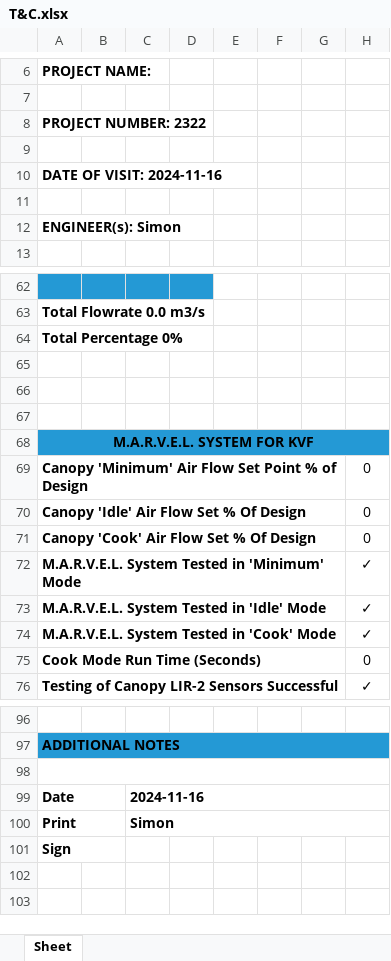
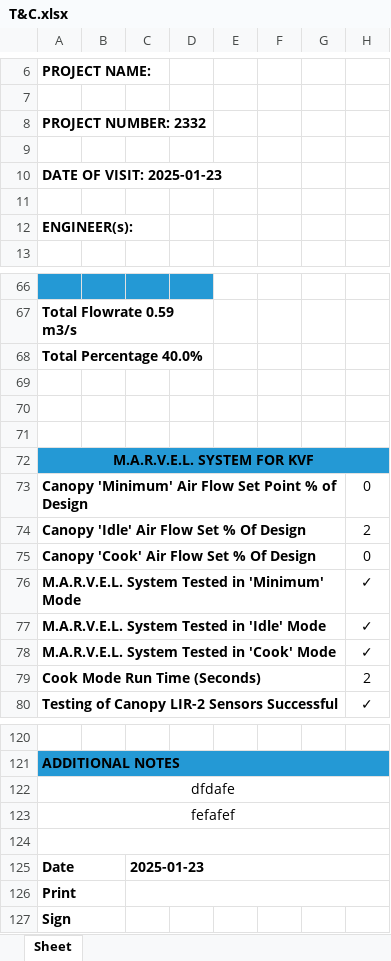
Before and after one commit to YazHunjul/HaltonUK2, an Excel workbook: T&C.xlsx, sheet Sheet, drawn as a sheet; only a part is shown, gaps mark what is left out; values as stored, in another font and other column widths than the file's, no borders; charts and pictures not drawn; addresses are those after the commit; the diff covers the shown part only; the diff names each change by its address in the sheet, - before the commit and + after, or states it on an @@ line.

```diff
--- a/T&C.xlsx (sheet Sheet)
+++ b/T&C.xlsx (sheet Sheet)
-A8: PROJECT NUMBER: 2322
+A8: PROJECT NUMBER: 2332
-A10: DATE OF VISIT: 2024-11-16
+A10: DATE OF VISIT: 2025-01-23
-A12: ENGINEER(s): Simon
+A12: ENGINEER(s):
-A67: Total Flowrate 0.0 m3/s
+A67: Total Flowrate 0.59 m3/s
-A68: Total Percentage 0%
+A68: Total Percentage 40.0%
-H74: 0
+H74: 2
-H79: 0
+H79: 2
+row 122: dfdafe
+row 123: fefafef
-C125: 2024-11-16
+C125: 2025-01-23
-C126: Simon
+C126: (empty)
```
Also changed, not shown: 29 added rows, 5 removed rows, 11 edited cells and merged cells elsewhere in this sheet, charts or pictures, 5 other files.
